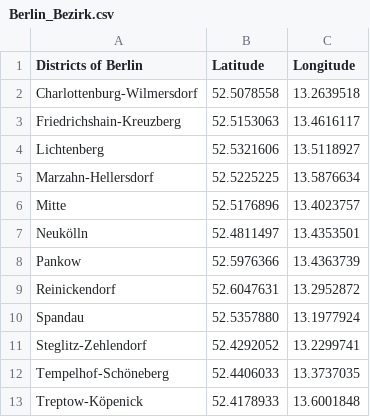
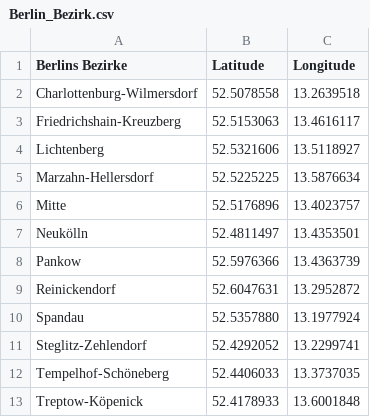
Before and after one commit to Tatirmp/Coursera_Capstone, a CSV file: Berlin_Bezirk.csv, drawn as a sheet.

Commit message:
Update Berlin_Bezirk.csv

```diff
--- a/Berlin_Bezirk.csv
+++ b/Berlin_Bezirk.csv
@@ -1,2 +1,2 @@
-Districts of Berlin,Latitude,Longitude
+Berlins Bezirke,Latitude,Longitude
 Charlottenburg-Wilmersdorf,52.5078558,13.2639518
```
